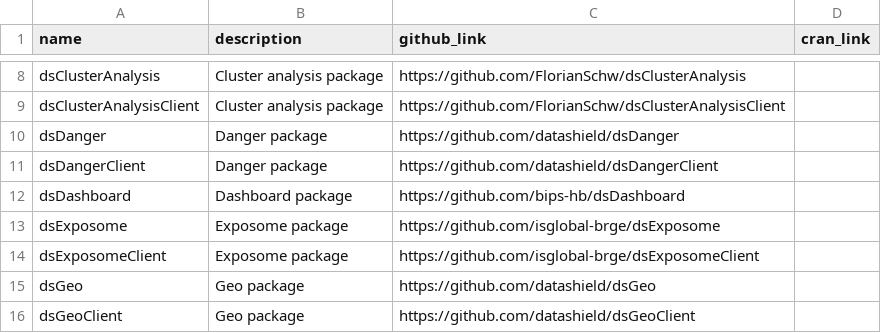
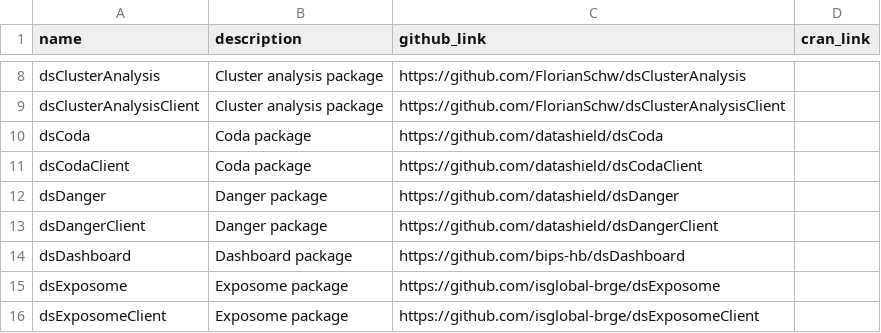
Before and after one commit to FederatedMethods/packages, a CSV file: packages.csv, drawn as a sheet; only a part is shown, gaps mark what is left out; the shorter side is filled out with more unchanged rows; the diff names each change by its address in the sheet, - before the commit and + after, or states it on an @@ line.

Commit message:
Add dsCoda and dsCodaClient packages to CSV

```diff
--- a/packages.csv
+++ b/packages.csv
+row 10: dsCoda | Coda package | https://github.com/datashield/dsCoda
+row 11: dsCodaClient | Coda package | https://github.com/datashield/dsCodaClient
```
